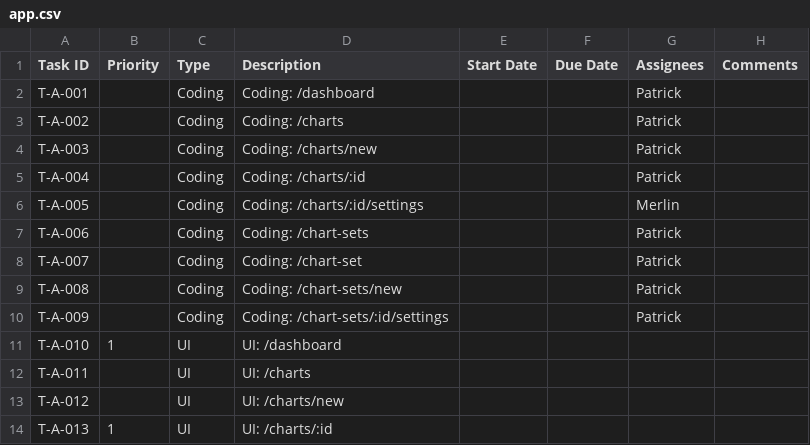
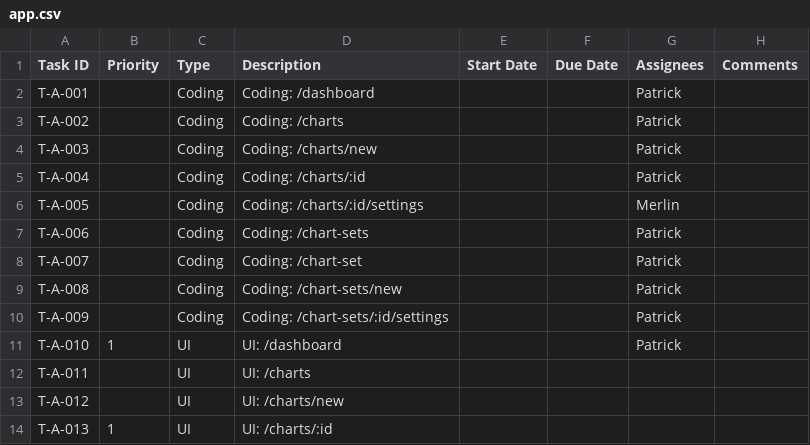
Before and after one commit to CVBDL/EagleEye-Docs, a CSV file: tasks/app.csv, drawn as a sheet; only a part is shown.

Commit message:
Update tasks

```diff
--- a/tasks/app.csv
+++ b/tasks/app.csv
@@ -10,3 +10,3 @@ T-A-008,,Coding,Coding: /chart-sets/new,,,Patrick,
 T-A-009,,Coding,Coding: /chart-sets/:id/settings,,,Patrick,
-T-A-010,1,UI,UI: /dashboard,,,,
+T-A-010,1,UI,UI: /dashboard,,,Patrick,
 T-A-011,,UI,UI: /charts,,,,
```
